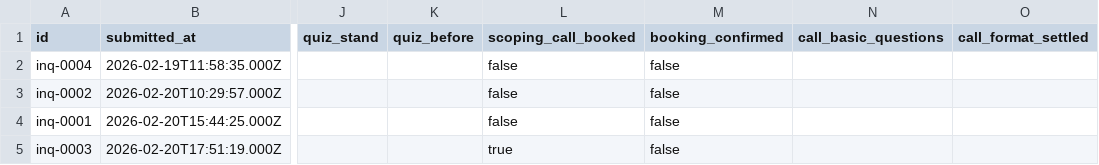
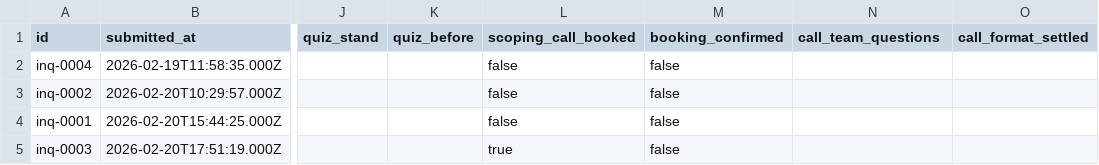
Before and after one commit to andyman3000/loopwise, a CSV file: data/inquiries.csv, drawn as a sheet; only a part is shown, gaps mark what is left out; the diff names each change by its address in the sheet, - before the commit and + after, or states it on an @@ line.

Commit message:
block(06): the call record counts the four questions about the team, named in plain words instead of basics

```diff
--- a/data/inquiries.csv
+++ b/data/inquiries.csv
-N1: call_basic_questions
+N1: call_team_questions
```
Also changed, not shown: 8 other files.
